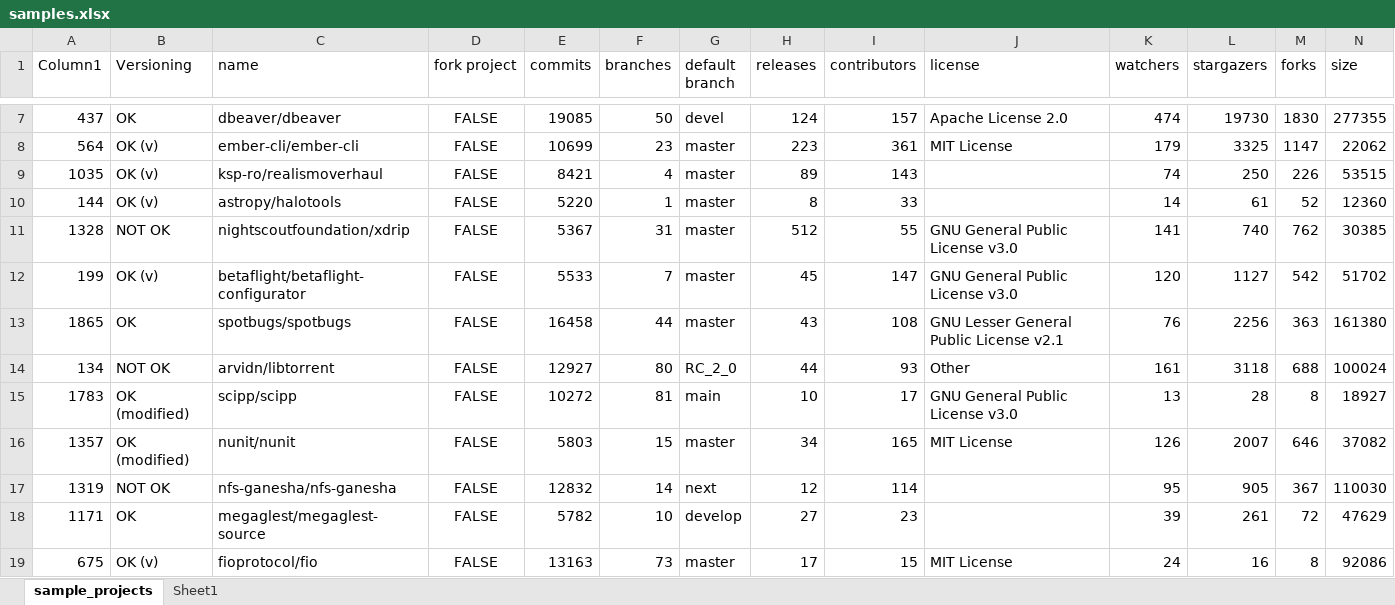
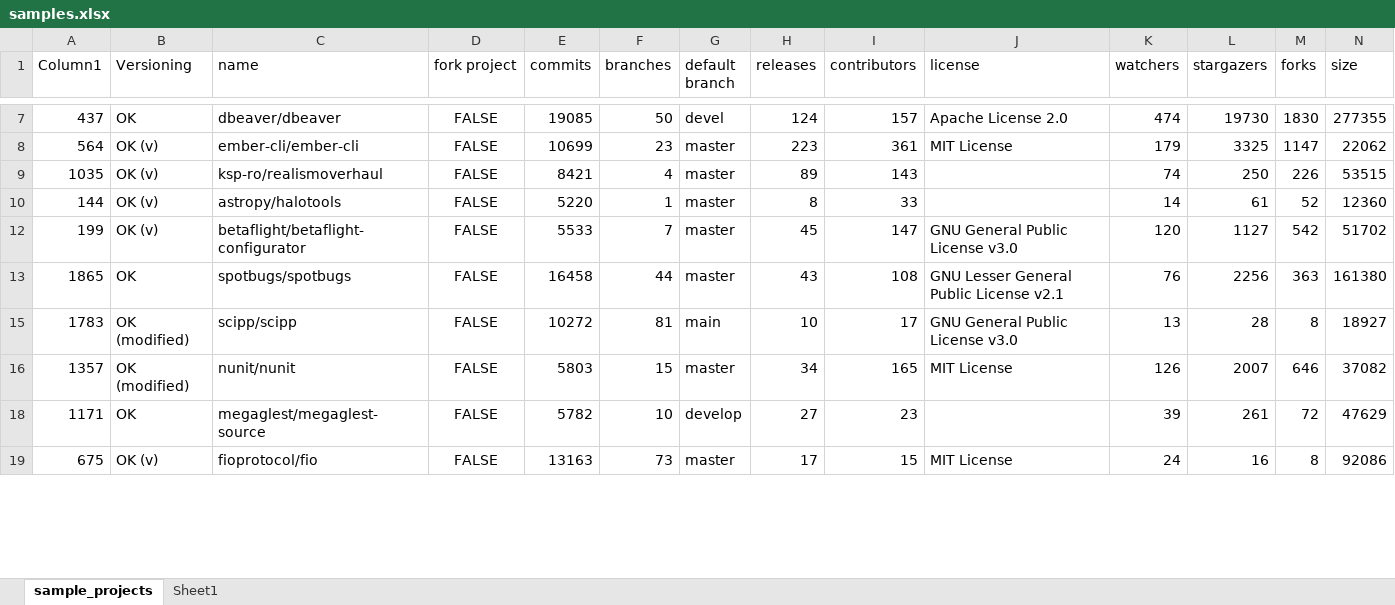
Before and after one commit to csepanyij/master-thesis, an Excel workbook: notebooks/sampling/samples.xlsx, sheet sample_projects, drawn as a sheet; only a part is shown, gaps mark what is left out; values as stored, in another font and other column widths than the file's, no borders; table styles not drawn; rows hold the shown columns only; the diff covers the shown part only; the diff names each change by its address in the sheet, - before the commit and + after, or states it on an @@ line.

```diff
--- a/notebooks/sampling/samples.xlsx (sheet sample_projects)
+++ b/notebooks/sampling/samples.xlsx (sheet sample_projects)
@@ row 11 hidden: 1328 | NOT OK | nightscoutfoundation/xdrip | FALSE | 5367 | 31 | master | 512 | 55 | GNU General Public License v3.0 | 141 | 740 | 762 | 30385 @@
@@ row 14 hidden: 134 | NOT OK | arvidn/libtorrent | FALSE | 12927 | 80 | RC_2_0 | 44 | 93 | Other | 161 | 3118 | 688 | 100024 @@
@@ row 17 hidden: 1319 | NOT OK | nfs-ganesha/nfs-ganesha | FALSE | 12832 | 14 | next | 12 | 114 |  | 95 | 905 | 367 | 110030 @@
```
Also changed, not shown: 23 hidden or unhidden rows and 1 edited cell elsewhere in this sheet, 2 other files.
